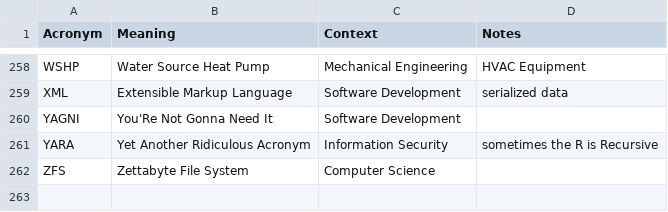
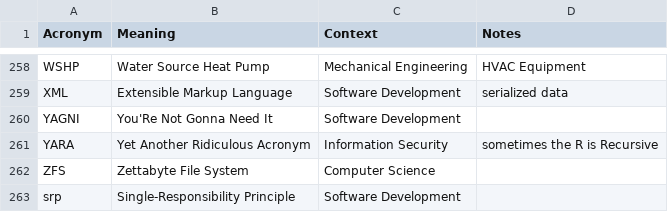
Before and after one commit to chadmando/acronyms, a CSV file: acronyms.csv, drawn as a sheet; only a part is shown, gaps mark what is left out.

Commit message:
add acronym

```diff
--- a/acronyms.csv
+++ b/acronyms.csv
@@ -262 +262,2 @@ YARA,Yet Another Ridiculous Acronym,Information Security,sometimes the R is Recu
 ZFS,Zettabyte File System,Computer Science,
+srp,Single-Responsibility Principle,Software Development,
```
